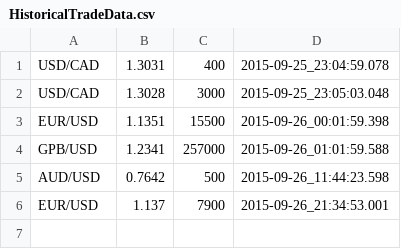
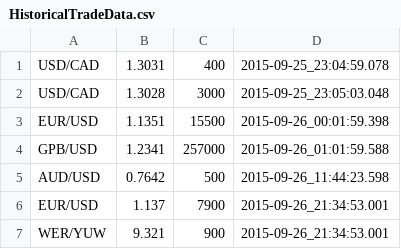
Before and after one commit to JasonSia/forex, a CSV file: src/main/resources/HistoricalTradeData.csv, drawn as a sheet; the diff names each change by its address in the sheet, - before the commit and + after, or states it on an @@ line.

Commit message:
DataFormatCheck updated

```diff
--- a/src/main/resources/HistoricalTradeData.csv
+++ b/src/main/resources/HistoricalTradeData.csv
+row 7: WER/YUW | 9.321 | 900 | 2015-09-26_21:34:53.001
```
Also changed, not shown: 5 other files.
